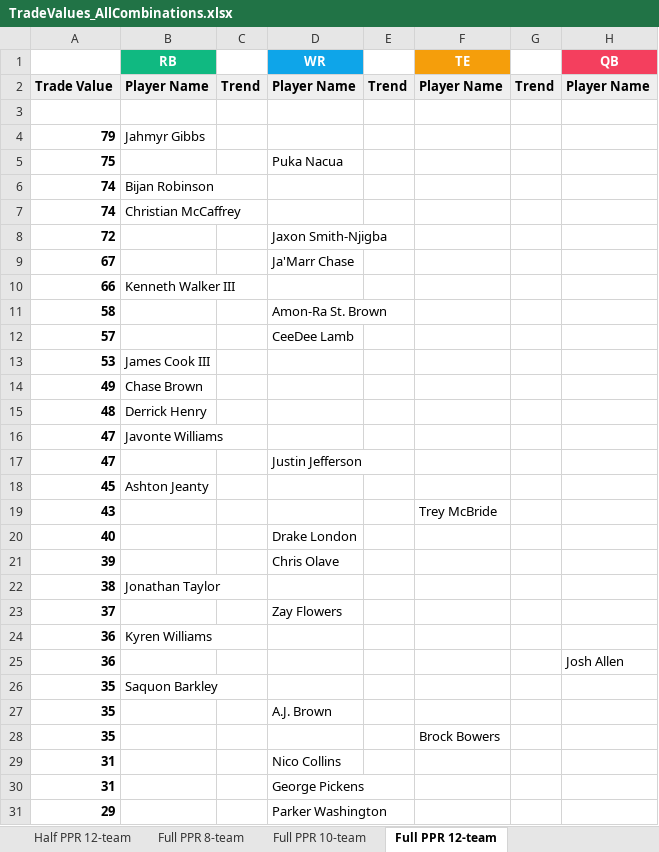
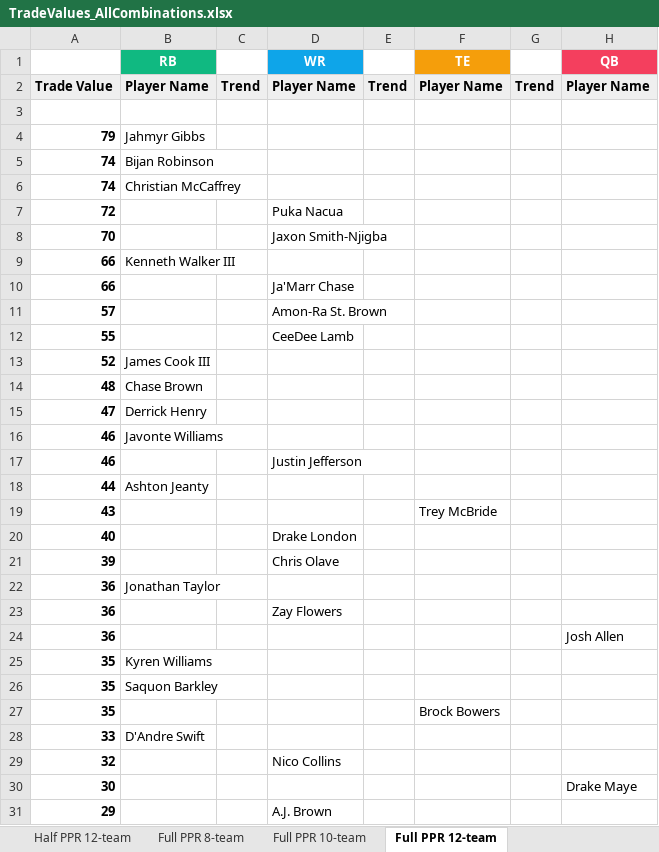
Before and after one commit to seoularpro/OddsVis, an Excel workbook: TradeValueSheets/TradeValues_AllCombinations.xlsx, sheet Full PPR 12-team, drawn as a sheet; only a part is shown; the shorter side is filled out with more unchanged rows; values as stored, in another font and other column widths than the file's, no borders; removed rows and columns are numbered as before the commit, all else as after; the diff covers the shown part only; the diff names each change by its address in the sheet, - before the commit and + after, or states it on an @@ line.

```diff
--- a/TradeValueSheets/TradeValues_AllCombinations.xlsx (sheet Full PPR 12-team)
+++ b/TradeValueSheets/TradeValues_AllCombinations.xlsx (sheet Full PPR 12-team)
-row 5: 75 |  |  | Puka Nacua
-D7 (WR): Jaxon Smith-Njigba
+D7 (WR): Puka Nacua
-row 9: 67 |  |  | Ja'Marr Chase
+row 8: 70 |  |  | Jaxon Smith-Njigba
-row 11: 58 |  |  | Amon-Ra St. Brown
+row 10: 66 |  |  | Ja'Marr Chase
-D11 (WR): CeeDee Lamb
+D11 (WR): Amon-Ra St. Brown
-row 13: 53 | James Cook III
-row 14: 49 | Chase Brown
+row 12: 55 |  |  | CeeDee Lamb
+row 13: 52 | James Cook III
-B14 (RB): Derrick Henry
+B14 (RB): Chase Brown
-B15 (RB): Javonte Williams
+B15 (RB): Derrick Henry
-row 17: 47 |  |  | Justin Jefferson
-row 18: 45 | Ashton Jeanty
+row 16: 46 | Javonte Williams
+row 17: 46 |  |  | Justin Jefferson
+row 18: 44 | Ashton Jeanty
-row 22: 38 | Jonathan Taylor
-row 23: 37 |  |  | Zay Flowers
-B22 (RB): Kyren Williams
+B22 (RB): Jonathan Taylor
+row 23: 36 |  |  | Zay Flowers
+row 25: 35 | Kyren Williams
-row 27: 35 |  |  | A.J. Brown
-row 29: 31 |  |  | Nico Collins
-row 30: 31 |  |  | George Pickens
+row 28: 33 | D'Andre Swift
+row 29: 32 |  |  | Nico Collins
+row 30: 30 |  |  |  |  |  |  | Drake Maye
+row 31: 29 |  |  | A.J. Brown
```
Also changed, not shown: 12 added rows, 13 removed rows, 2 moved rows and 3 edited cells elsewhere in this sheet, sheet Half PPR 12-team, sheet Standard 10-team, sheet Standard 8-team, sheet Full PPR 8-team, sheet Standard 12-team, sheet Full PPR 10-team, 2 more sheets, TradeValueSheets/TradeValues_FullPPR_10team.xlsx, TradeValueSheets/TradeValues_HalfPPR_12team.xlsx, 18 other files.
